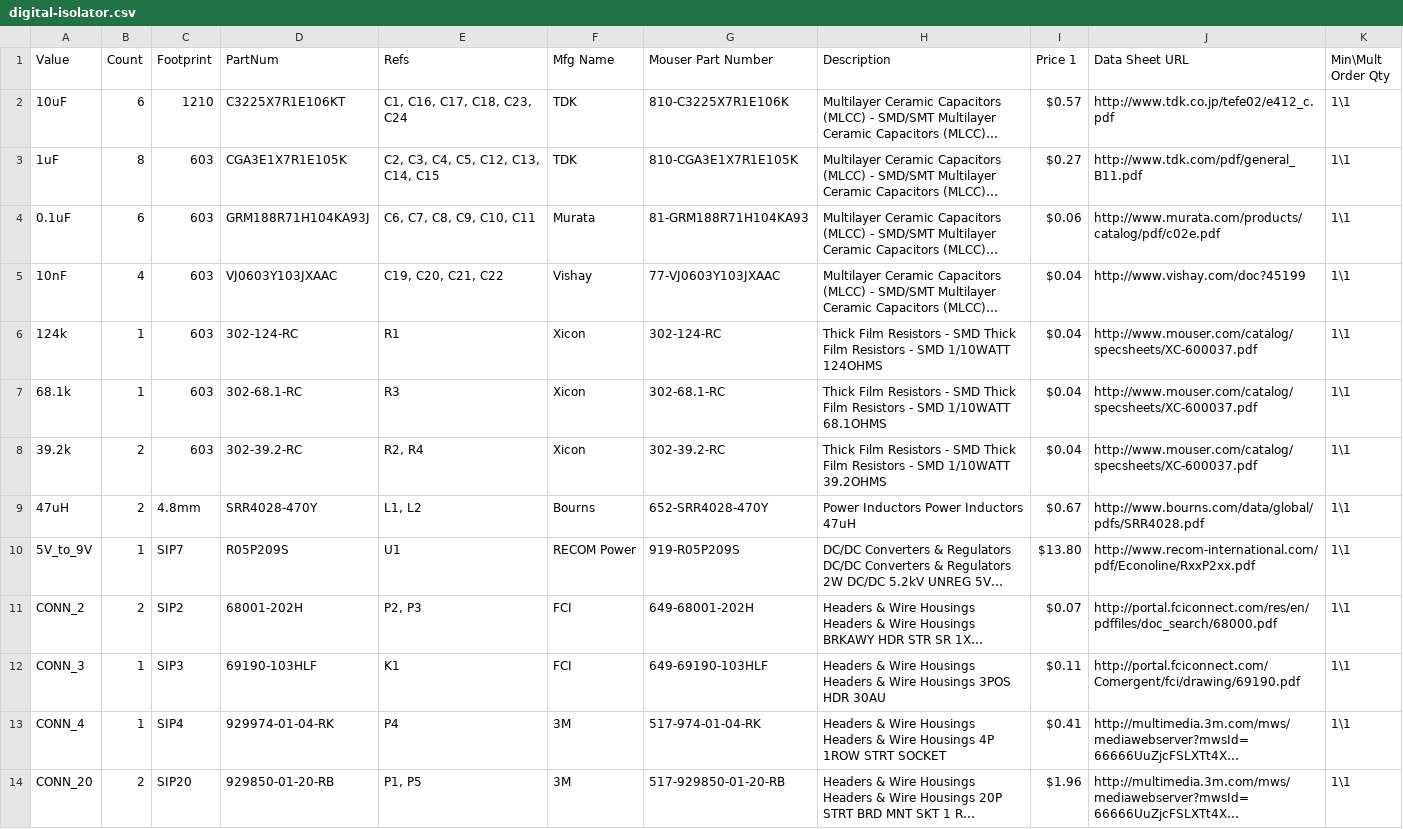
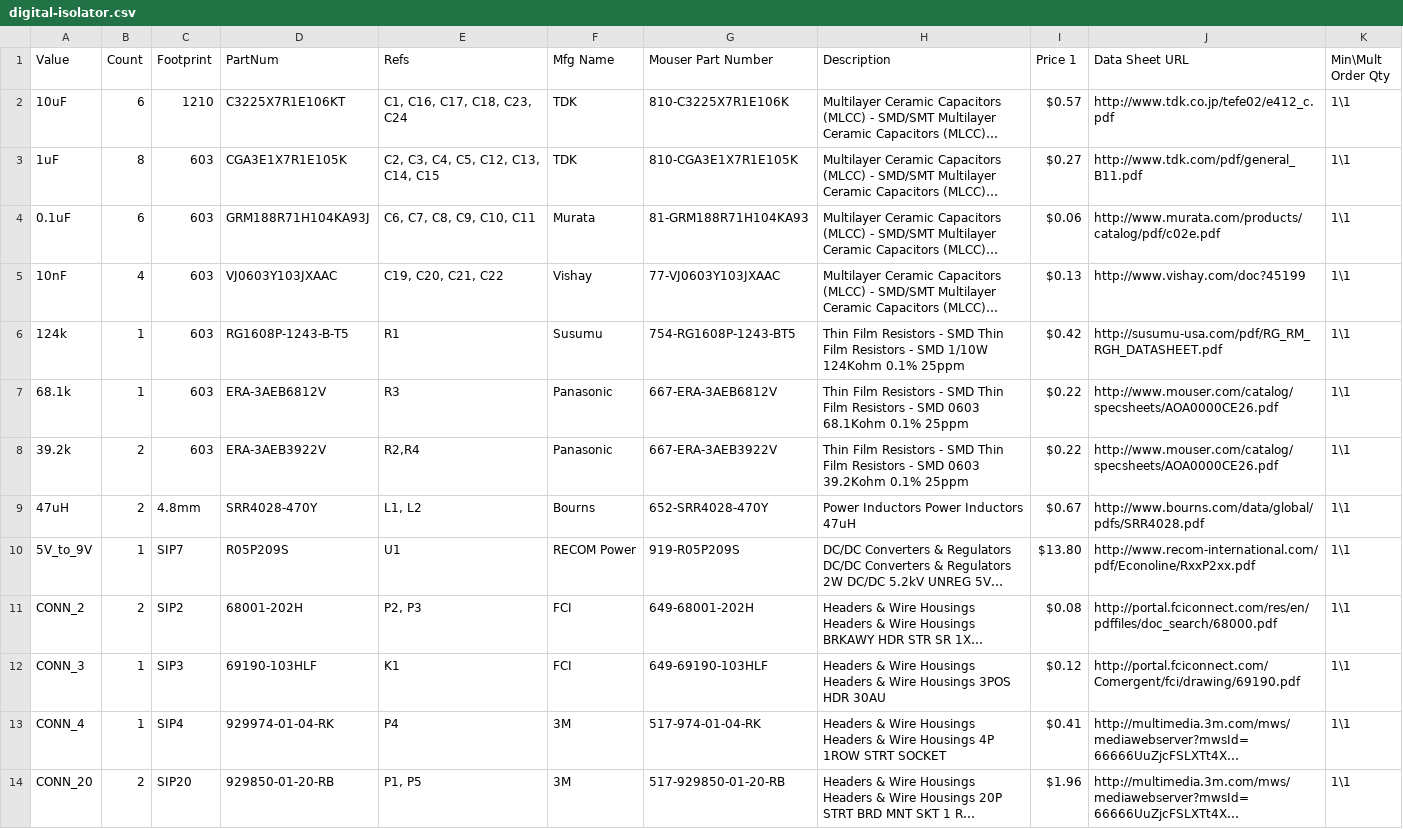
Before and after one commit to kms15/digital-isolator, a CSV file: digital-isolator.csv, drawn as a sheet; only a part is shown; long unchanged cells end in …; the diff covers the shown part only; the diff names each change by its address in the sheet, - before the commit and + after, or states it on an @@ line.

Commit message:
fixed incorrect resistors in BOM

```diff
--- a/digital-isolator.csv
+++ b/digital-isolator.csv
-I5 (Price 1): $0.04
+I5 (Price 1): $0.13
-D6 (PartNum): 302-124-RC
+D6 (PartNum): RG1608P-1243-B-T5
-F6 (Mfg Name): Xicon
+F6 (Mfg Name): Susumu
-G6 (Mouser Part Number): 302-124-RC
+G6 (Mouser Part Number): 754-RG1608P-1243-BT5
-H6 (Description): Thick Film Resistors - SMD Thick Film Resistors - SMD 1/10WATT 124OHMS
+H6 (Description): Thin Film Resistors - SMD Thin Film Resistors - SMD 1/10W 124Kohm 0.1% 25ppm
-I6 (Price 1): $0.04
+I6 (Price 1): $0.42
-J6 (Data Sheet URL): http://www.mouser.com/catalog/specsheets/XC-600037.pdf
+J6 (Data Sheet URL): http://susumu-usa.com/pdf/RG_RM_RGH_DATASHEET.pdf
-D7 (PartNum): 302-68.1-RC
+D7 (PartNum): ERA-3AEB6812V
-F7:F8 (Mfg Name): Xicon
+F7:F8 (Mfg Name): Panasonic
-G7 (Mouser Part Number): 302-68.1-RC
+G7 (Mouser Part Number): 667-ERA-3AEB6812V
-H7 (Description): Thick Film Resistors - SMD Thick Film Resistors - SMD 1/10WATT 68.1OHMS
+H7 (Description): Thin Film Resistors - SMD Thin Film Resistors - SMD 0603 68.1Kohm 0.1% 25ppm
-I7:I8 (Price 1): $0.04
+I7:I8 (Price 1): $0.22
-J7:J8 (Data Sheet URL): http://www.mouser.com/catalog/specsheets/XC-600037.pdf
+J7:J8 (Data Sheet URL): http://www.mouser.com/catalog/specsheets/AOA0000CE26.pdf
-D8 (PartNum): 302-39.2-RC
+D8 (PartNum): ERA-3AEB3922V
-E8 (Refs): R2, R4
+E8 (Refs): R2,R4
-G8 (Mouser Part Number): 302-39.2-RC
+G8 (Mouser Part Number): 667-ERA-3AEB3922V
-H8 (Description): Thick Film Resistors - SMD Thick Film Resistors - SMD 1/10WATT 39.2OHMS
+H8 (Description): Thin Film Resistors - SMD Thin Film Resistors - SMD 0603 39.2Kohm 0.1% 25ppm
-I11 (Price 1): $0.07
+I11 (Price 1): $0.08
-I12 (Price 1): $0.11
+I12 (Price 1): $0.12
```
Also changed, not shown: 2 edited cells elsewhere in this file.
